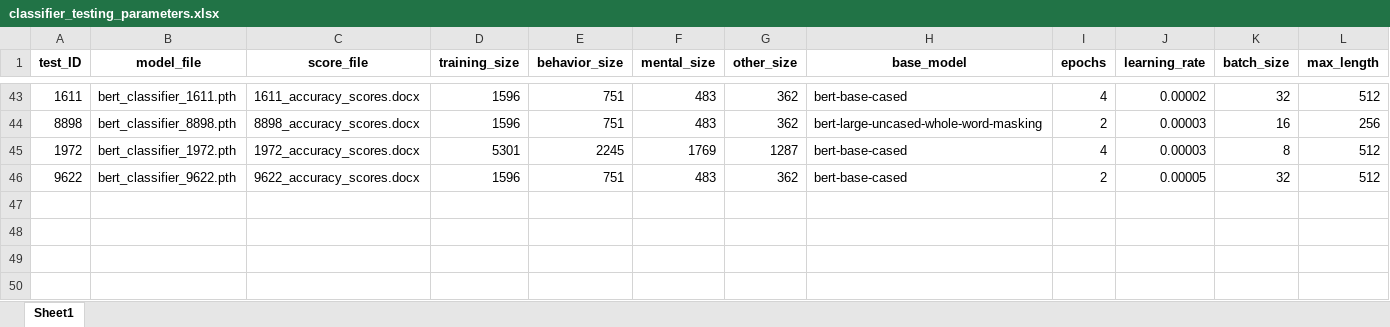
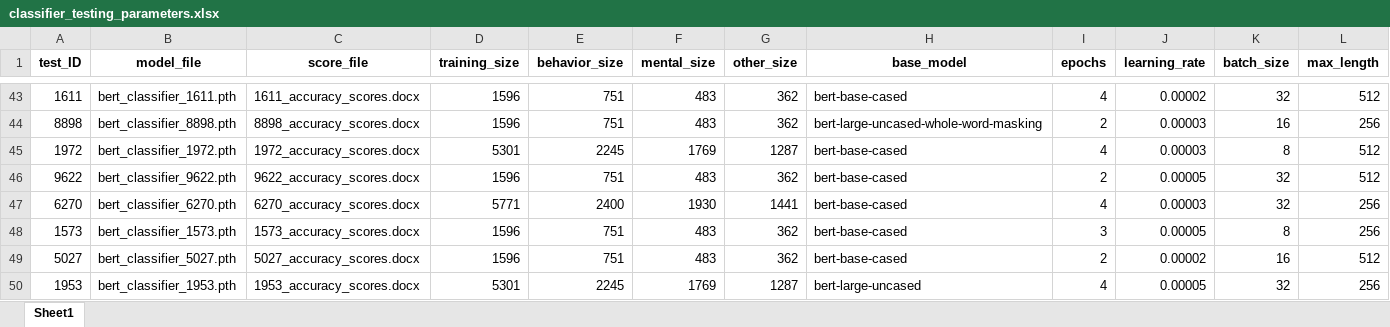
Before and after one commit to ClaudiaECarroll/social_behavior_classifier, an Excel workbook: classifier_testing/classifier_testing_parameters.xlsx, sheet Sheet1, drawn as a sheet; only a part is shown, gaps mark what is left out; values as stored, in another font and other column widths than the file's, no borders; rows hold the shown columns only; the diff names each change by its address in the sheet, - before the commit and + after, or states it on an @@ line.

Commit message:
hyperparameter testing

```diff
--- a/classifier_testing/classifier_testing_parameters.xlsx (sheet Sheet1)
+++ b/classifier_testing/classifier_testing_parameters.xlsx (sheet Sheet1)
+row 47: 6270 | bert_classifier_6270.pth | 6270_accuracy_scores.docx | 5771 | 2400 | 1930 | 1441 | bert-base-cased | 4 | 0.00003 | 32 | 256
+row 48: 1573 | bert_classifier_1573.pth | 1573_accuracy_scores.docx | 1596 | 751 | 483 | 362 | bert-base-cased | 3 | 0.00005 | 8 | 256
+row 49: 5027 | bert_classifier_5027.pth | 5027_accuracy_scores.docx | 1596 | 751 | 483 | 362 | bert-base-cased | 2 | 0.00002 | 16 | 512
+row 50: 1953 | bert_classifier_1953.pth | 1953_accuracy_scores.docx | 5301 | 2245 | 1769 | 1287 | bert-large-uncased | 4 | 0.00005 | 32 | 256
```
Also changed, not shown: 6 other files.
